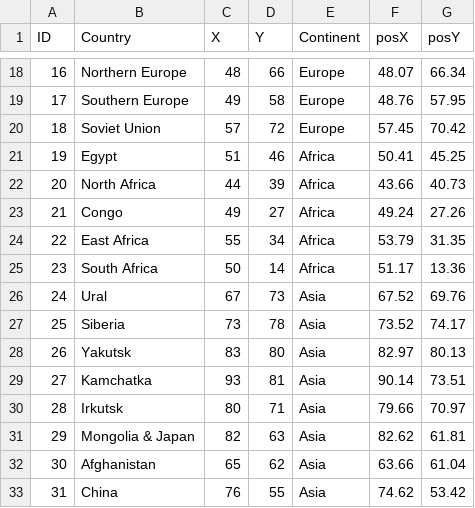
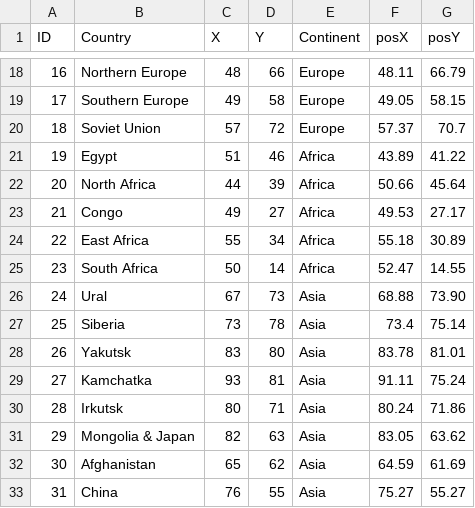
Before and after one commit to kevinamorim/RISKA, a CSV file: Riska/assets/maps/0/regions.csv, drawn as a sheet; only a part is shown, gaps mark what is left out; the diff covers the shown part only.

```diff
--- a/Riska/assets/maps/0/regions.csv
+++ b/Riska/assets/maps/0/regions.csv
@@ -18,16 +18,16 @@ ID;Country;X;Y;Continent;posX;posY
-16;Northern Europe;48;66;Europe;48.07;66.34
-17;Southern Europe;49;58;Europe;48.76;57.95
-18;Soviet Union;57;72;Europe;57.45;70.42
-19;Egypt;51;46;Africa;50.41;45.25
-20;North Africa;44;39;Africa;43.66;40.73
-21;Congo;49;27;Africa;49.24;27.26
-22;East Africa;55;34;Africa;53.79;31.35
-23;South Africa;50;14;Africa;51.17;13.36
-24;Ural;67;73;Asia;67.52;69.76
-25;Siberia;73;78;Asia;73.52;74.17
-26;Yakutsk;83;80;Asia;82.97;80.13
-27;Kamchatka;93;81;Asia;90.14;73.51
-28;Irkutsk;80;71;Asia;79.66;70.97
-29;Mongolia & Japan;82;63;Asia;82.62;61.81
-30;Afghanistan;65;62;Asia;63.66;61.04
-31;China;76;55;Asia;74.62;53.42
+16;Northern Europe;48;66;Europe;48.11;66.79
+17;Southern Europe;49;58;Europe;49.05;58.15
+18;Soviet Union;57;72;Europe;57.37;70.7
+19;Egypt;51;46;Africa;43.89;41.22
+20;North Africa;44;39;Africa;50.66;45.64
+21;Congo;49;27;Africa;49.53;27.17
+22;East Africa;55;34;Africa;55.18;30.89
+23;South Africa;50;14;Africa;52.47;14.55
+24;Ural;67;73;Asia;68.88;73.90
+25;Siberia;73;78;Asia;73.4;75.14
+26;Yakutsk;83;80;Asia;83.78;81.01
+27;Kamchatka;93;81;Asia;91.11;75.24
+28;Irkutsk;80;71;Asia;80.24;71.86
+29;Mongolia & Japan;82;63;Asia;83.05;63.62
+30;Afghanistan;65;62;Asia;64.59;61.69
+31;China;76;55;Asia;75.27;55.27
```
Also changed, not shown: 42 edited cells elsewhere in this file, 20 other files.
